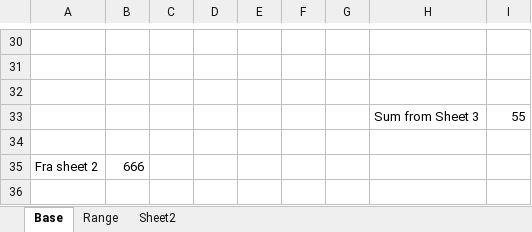
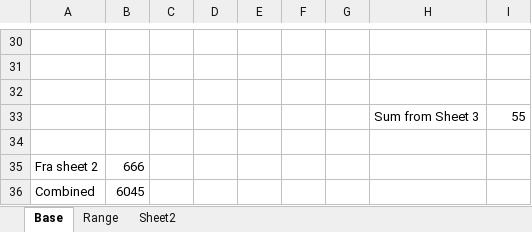
Before and after one commit to dalager/graphedexcel, an Excel workbook: Book1.xlsx, sheet Base, drawn as a sheet; only a part is shown, gaps mark what is left out; values as stored, in another font and other column widths than the file's, no borders; the diff names each change by its address in the sheet, - before the commit and + after, or states it on an @@ line.

```diff
--- a/Book1.xlsx (sheet Base)
+++ b/Book1.xlsx (sheet Base)
+row 36: Combined | 6045
```
Also changed, not shown: 6 other files.
